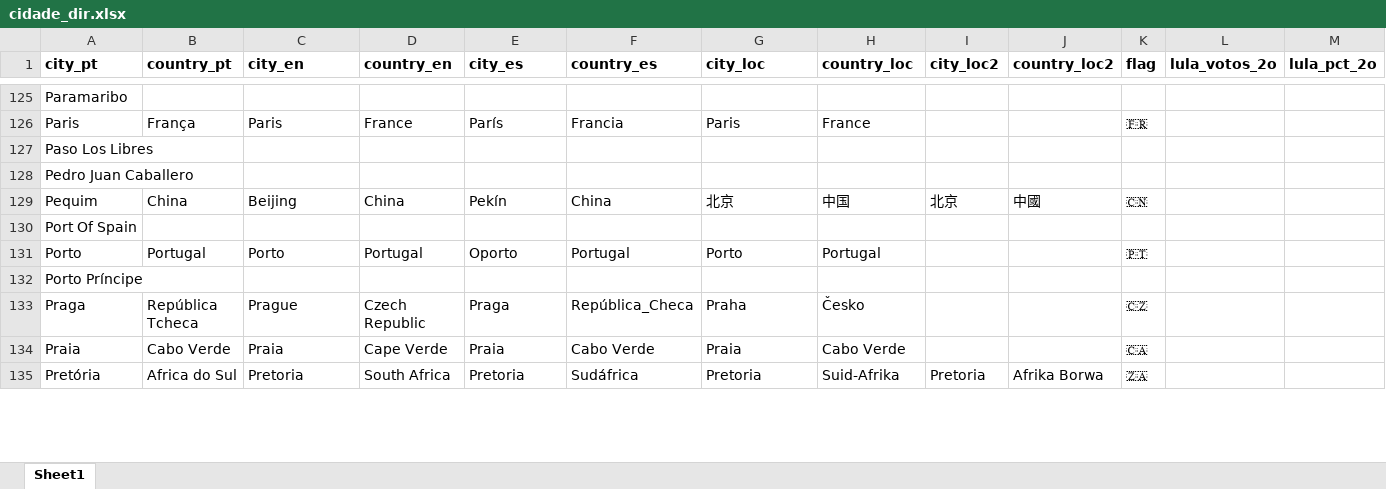
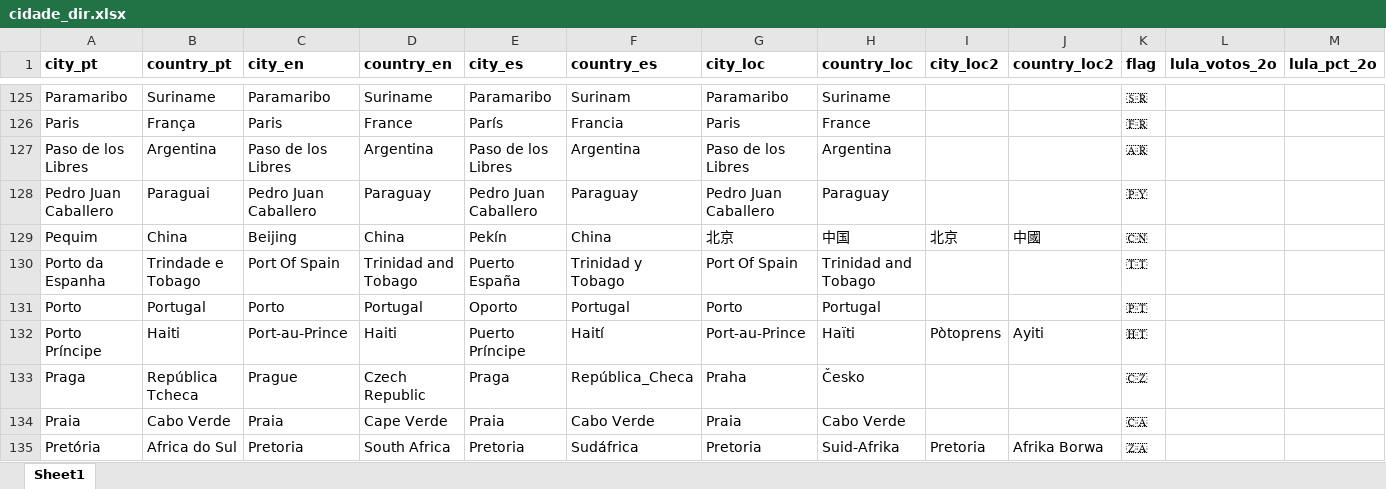
Before and after one commit to fakebenjay/brasil-eleicoes-2022-exterior, an Excel workbook: cidade_dir.xlsx, sheet Sheet1, drawn as a sheet; only a part is shown, gaps mark what is left out; values as stored, in another font and other column widths than the file's, no borders; removed rows and columns are numbered as before the commit, all else as after; rows hold the shown columns only; the diff covers the shown part only; the diff names each change by its address in the sheet, - before the commit and + after, or states it on an @@ line.

```diff
--- a/cidade_dir.xlsx (sheet Sheet1)
+++ b/cidade_dir.xlsx (sheet Sheet1)
-B125 (country_pt): (empty)
+B125 (country_pt): Suriname
-C125 (city_en): (empty)
+C125 (city_en): Paramaribo
-D125 (country_en): (empty)
+D125 (country_en): Suriname
-E125 (city_es): (empty)
+E125 (city_es): Paramaribo
-F125 (country_es): (empty)
+F125 (country_es): Surinam
-G125 (city_loc): (empty)
+G125 (city_loc): Paramaribo
-H125 (country_loc): (empty)
+H125 (country_loc): Suriname
-K125 (flag): (empty)
+K125 (flag): 🇸🇷
-row 127: Paso Los Libres
+row 127: Paso de los Libres | Argentina | Paso de los Libres | Argentina | Paso de los Libres | Argentina | Paso de los Libres | Argentina |  |  | 🇦🇷
-B128 (country_pt): (empty)
+B128 (country_pt): Paraguai
-C128 (city_en): (empty)
+C128 (city_en): Pedro Juan Caballero
-D128 (country_en): (empty)
+D128 (country_en): Paraguay
-E128 (city_es): (empty)
+E128 (city_es): Pedro Juan Caballero
-F128 (country_es): (empty)
+F128 (country_es): Paraguay
-G128 (city_loc): (empty)
+G128 (city_loc): Pedro Juan Caballero
-H128 (country_loc): (empty)
+H128 (country_loc): Paraguay
-K128 (flag): (empty)
+K128 (flag): 🇵🇾
-row 130: Port Of Spain
+row 130: Porto da Espanha | Trindade e Tobago | Port Of Spain | Trinidad and Tobago | Puerto España | Trinidad y Tobago | Port Of Spain | Trinidad and Tobago |  |  | 🇹🇹
-B132 (country_pt): (empty)
+B132 (country_pt): Haiti
-C132 (city_en): (empty)
+C132 (city_en): Port-au-Prince
-D132 (country_en): (empty)
+D132 (country_en): Haiti
-E132 (city_es): (empty)
+E132 (city_es): Puerto Príncipe
-F132 (country_es): (empty)
+F132 (country_es): Haití
-G132 (city_loc): (empty)
+G132 (city_loc): Port-au-Prince
-H132 (country_loc): (empty)
+H132 (country_loc): Haïti
-I132 (city_loc2): (empty)
+I132 (city_loc2): Pòtoprens
-J132 (country_loc2): (empty)
+J132 (country_loc2): Ayiti
-K132 (flag): (empty)
+K132 (flag): 🇭🇹
```
Also changed, not shown: 8 added rows, 8 removed rows and 376 edited cells elsewhere in this sheet, 1 other file.
